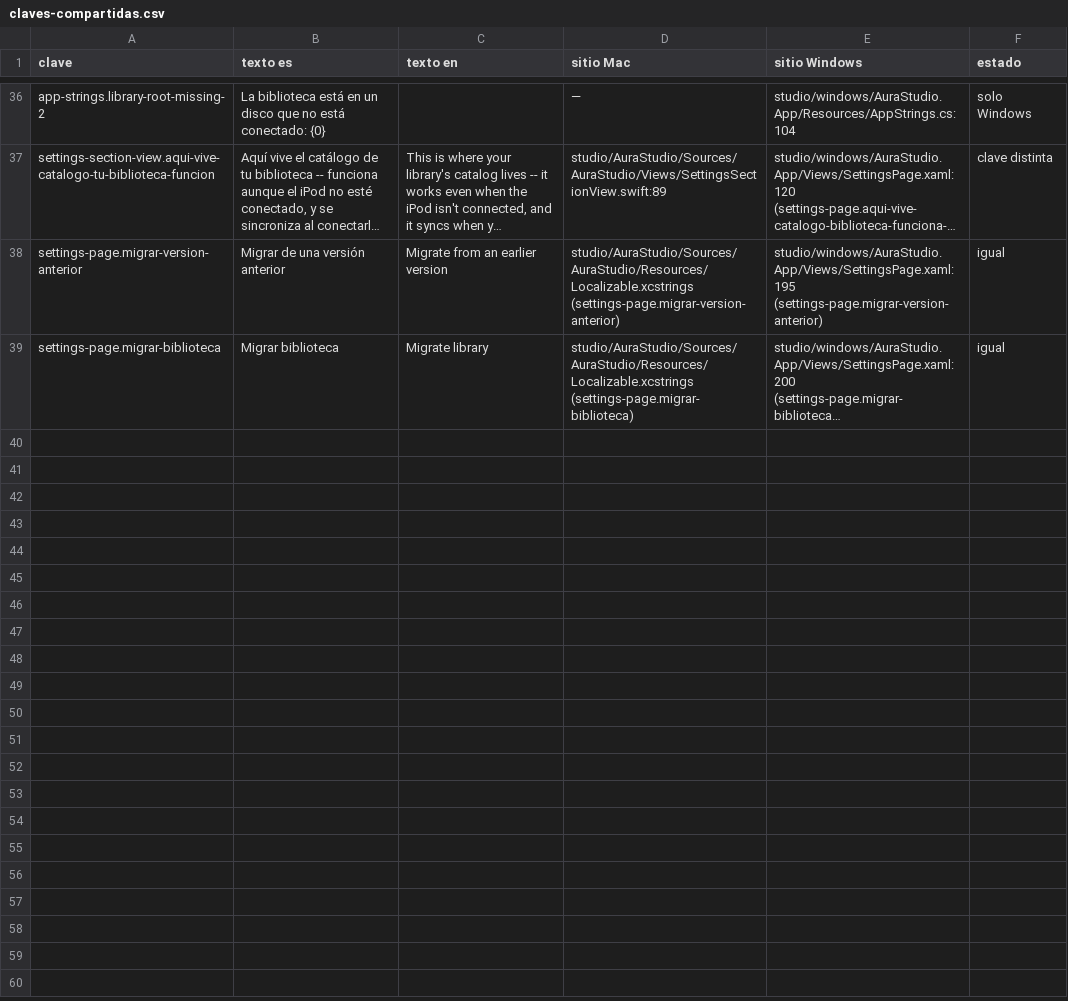
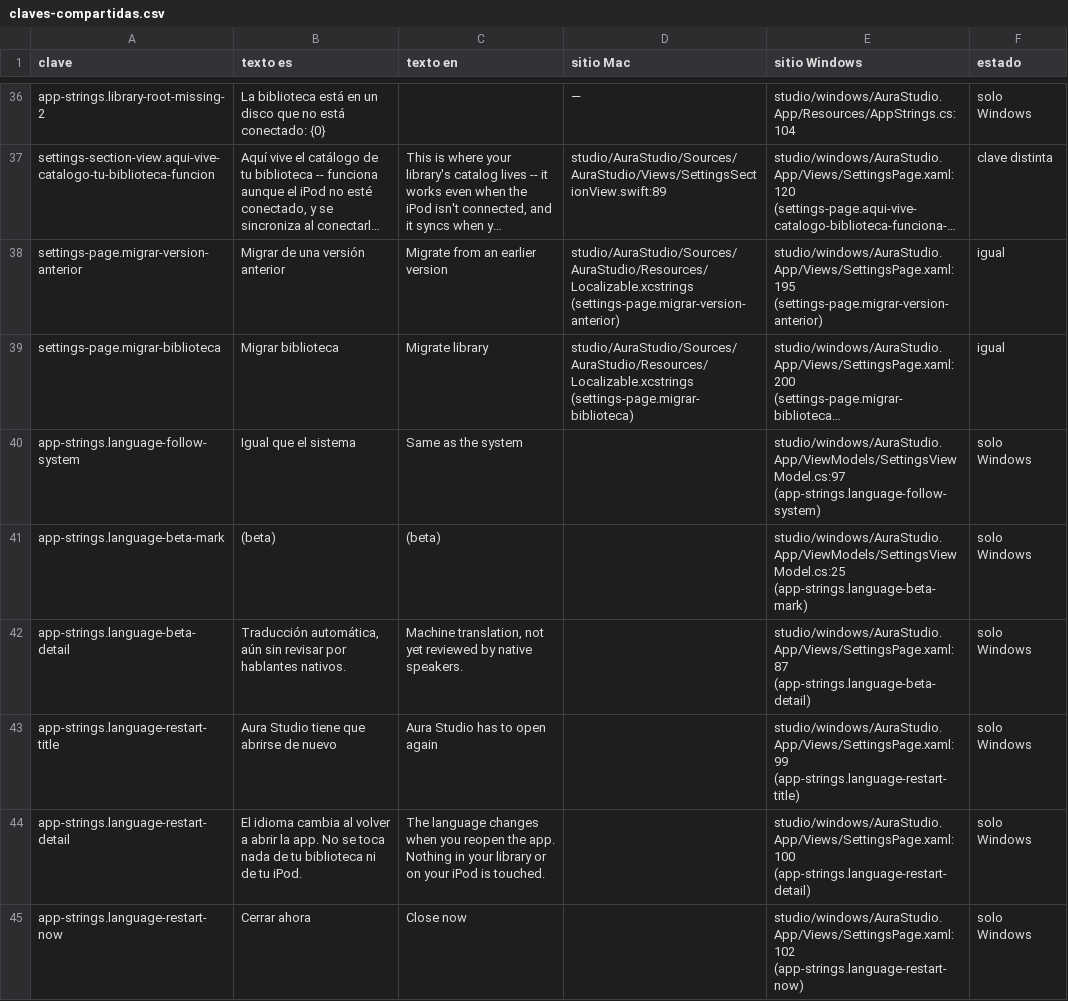
Before and after one commit to Ricolinos/Aura-Studio, a CSV file: studio/windows/docs/extraccion-cadenas/claves-compartidas.csv, drawn as a sheet; only a part is shown, gaps mark what is left out; long unchanged cells end in …; the diff names each change by its address in the sheet, - before the commit and + after, or states it on an @@ line.

```diff
--- a/studio/windows/docs/extraccion-cadenas/claves-compartidas.csv
+++ b/studio/windows/docs/extraccion-cadenas/claves-compartidas.csv
+row 40: app-strings.language-follow-system | Igual que el sistema | Same as the system |  | studio/windows/AuraStudio.App/ViewModels/SettingsViewModel.cs:97 (app-strings.language-follow-system) | solo Windows
+row 41: app-strings.language-beta-mark | (beta) | (beta) |  | studio/windows/AuraStudio.App/ViewModels/SettingsViewModel.cs:25 (app-strings.language-beta-mark) | solo Windows
+row 42: app-strings.language-beta-detail | Traducción automática, aún sin revisar por hablantes nativos. | Machine translation, not yet reviewed by native speakers. |  | studio/windows/AuraStudio.App/Views/SettingsPage.xaml:87 (app-strings.language-beta-detail) | solo Windows
+row 43: app-strings.language-restart-title | Aura Studio tiene que abrirse de nuevo | Aura Studio has to open again |  | studio/windows/AuraStudio.App/Views/SettingsPage.xaml:99 (app-strings.language-restart-title) | solo Windows
+row 44: app-strings.language-restart-detail | El idioma cambia al volver a abrir la app. No se toca nada de tu biblioteca ni de tu iPod. | The language changes when you reopen the app. Nothing in your library or on your iPod is touched. |  | studio/windows/AuraStudio.App/Views/SettingsPage.xaml:100 (app-strings.language-restart-detail) | solo Windows
+row 45: app-strings.language-restart-now | Cerrar ahora | Close now |  | studio/windows/AuraStudio.App/Views/SettingsPage.xaml:102 (app-strings.language-restart-now) | solo Windows
```
Also changed, not shown: 7 other files.
